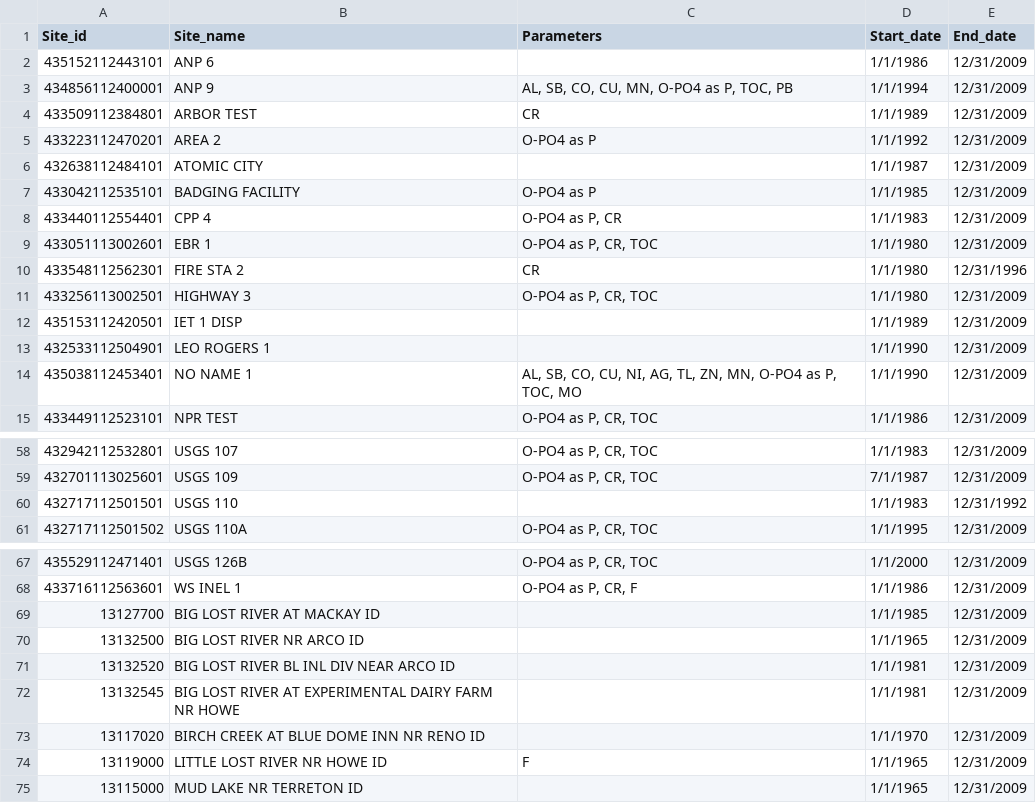
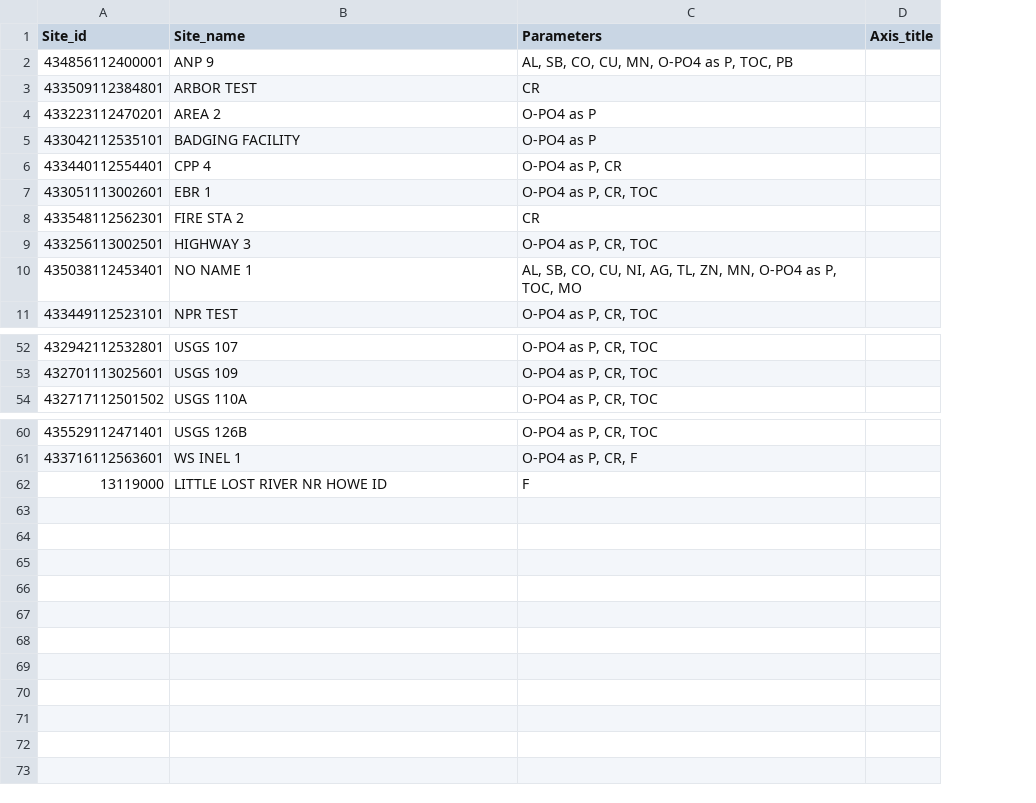
Before and after one commit to jfisher-usgs/Trends, a TSV file: inst/extdata/ex.config.censored.tsv, drawn as a sheet; only a part is shown, gaps mark what is left out; removed rows and columns are numbered as before the commit, all else as after; the diff covers the shown part only; the diff names each change by its address in the sheet, - before the commit and + after, or states it on an @@ line.

Commit message:
Combined plot configure types, bunch or renaming of variables

```diff
--- a/inst/extdata/ex.config.censored.tsv
+++ b/inst/extdata/ex.config.censored.tsv
-column D (Start_date), rows 3-5: 1/1/1994 | 1/1/1989 | 1/1/1992; rows 7-11: 1/1/1985 | 1/1/1983 | 1/1/1980 | 1/1/1980 | 1/1/1980; rows 14-15: 1/1/1990 | 1/1/1986; rows 58-59: 1/1/1983 | 7/1/1987; row 61: 1/1/1995; rows 67-68: 1/1/2000 | 1/1/1986; row 74: 1/1/1965
-column E (End_date), rows 3-5: all 12/31/2009; rows 7-11: 12/31/2009 | 12/31/2009 | 12/31/2009 | 12/31/1996 | 12/31/2009; rows 14-15: 12/31/2009 | 12/31/2009; rows 58-59: 12/31/2009 | 12/31/2009; row 61: 12/31/2009; rows 67-68: 12/31/2009 | 12/31/2009; row 74: 12/31/2009
+column D (Axis_title), empty
-row 2: 435152112443101 | ANP 6 |  | 1/1/1986 | 12/31/2009
-row 6: 432638112484101 | ATOMIC CITY |  | 1/1/1987 | 12/31/2009
-row 12: 435153112420501 | IET 1 DISP |  | 1/1/1989 | 12/31/2009
-row 13: 432533112504901 | LEO ROGERS 1 |  | 1/1/1990 | 12/31/2009
-row 60: 432717112501501 | USGS 110 |  | 1/1/1983 | 12/31/1992
-row 69: 13127700 | BIG LOST RIVER AT MACKAY ID |  | 1/1/1985 | 12/31/2009
-row 70: 13132500 | BIG LOST RIVER NR ARCO ID |  | 1/1/1965 | 12/31/2009
-row 71: 13132520 | BIG LOST RIVER BL INL DIV NEAR ARCO ID |  | 1/1/1981 | 12/31/2009
-row 72: 13132545 | BIG LOST RIVER AT EXPERIMENTAL DAIRY FARM NR HOWE |  | 1/1/1981 | 12/31/2009
-row 73: 13117020 | BIRCH CREEK AT BLUE DOME INN NR RENO ID |  | 1/1/1970 | 12/31/2009
-row 75: 13115000 | MUD LAKE NR TERRETON ID |  | 1/1/1965 | 12/31/2009
```
Also changed, not shown: 2 removed rows elsewhere in this file, inst/extdata/ex.config.plots.tsv, inst/extdata/ex.config.uncensored.tsv, 15 other files.
